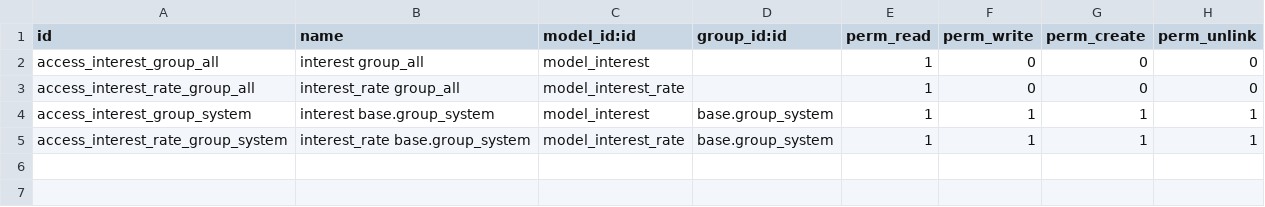
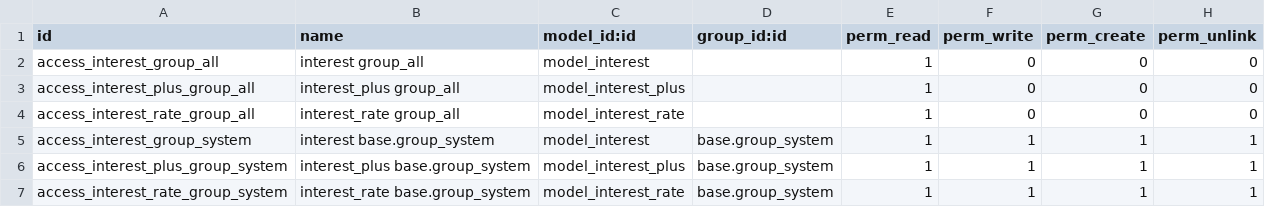
Before and after one commit to contagra/odoo-interest-rates, a CSV file: interest_rates/security/ir.model.access.csv, drawn as a sheet; the diff names each change by its address in the sheet, - before the commit and + after, or states it on an @@ line.

Commit message:
[IMP] interest_rates: Add Interest Plus model to handle plus rates

```diff
--- a/interest_rates/security/ir.model.access.csv
+++ b/interest_rates/security/ir.model.access.csv
+row 3: access_interest_plus_group_all | interest_plus group_all | model_interest_plus |  | 1 | 0 | 0 | 0
+row 6: access_interest_plus_group_system | interest_plus base.group_system | model_interest_plus | base.group_system | 1 | 1 | 1 | 1
```
Also changed, not shown: 4 other files.
